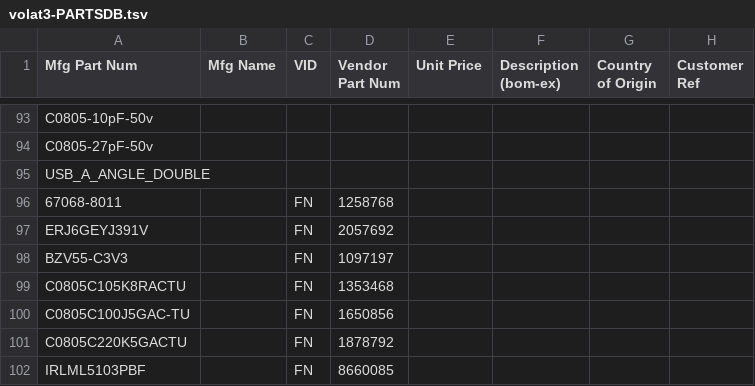
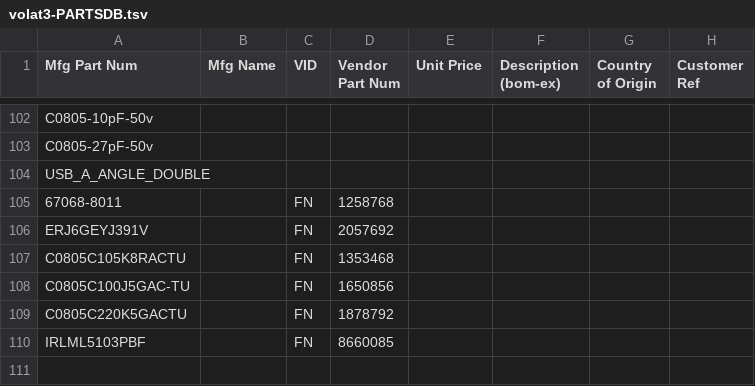
Before and after one commit to barthess/volat3, a TSV file: hard/pcb_main/bom/volat3-PARTSDB.tsv, drawn as a sheet; only a part is shown, gaps mark what is left out; the diff covers the shown part only.

```diff
--- a/hard/pcb_main/bom/volat3-PARTSDB.tsv
+++ b/hard/pcb_main/bom/volat3-PARTSDB.tsv
@@ -97,3 +106,2 @@ USB_A_ANGLE_DOUBLE
 ERJ6GEYJ391V		FN	2057692				
-BZV55-C3V3		FN	1097197				
 C0805C105K8RACTU		FN	1353468				
```
Also changed, not shown: 9 added rows and 4 edited cells elsewhere in this file, 3 other files.
